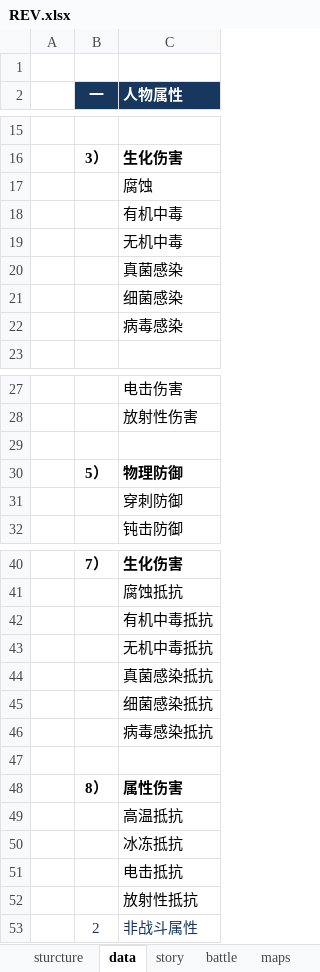
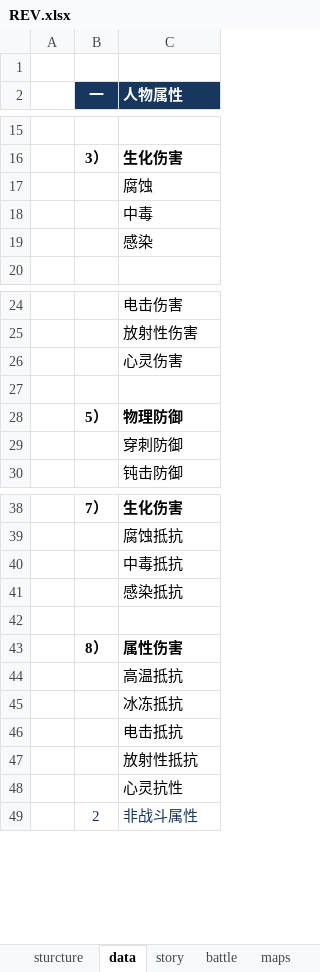
Before and after one commit to whynotbe/REV, an Excel workbook: REV.xlsx, sheet data, drawn as a sheet; only a part is shown, gaps mark what is left out; values as stored, in another font and other column widths than the file's, no borders; removed rows and columns are numbered as before the commit, all else as after; the diff names each change by its address in the sheet, - before the commit and + after, or states it on an @@ line.

```diff
--- a/REV.xlsx (sheet data)
+++ b/REV.xlsx (sheet data)
-C18 (人物属性): 有机中毒
+C18 (人物属性): 中毒
-C19 (人物属性): 无机中毒
+C19 (人物属性): 感染
-row 20:  |  | 真菌感染
-row 21:  |  | 细菌感染
-row 22:  |  | 病毒感染
+row 26:  |  | 心灵伤害
-C40 (人物属性): 有机中毒抵抗
+C40 (人物属性): 中毒抵抗
-C41 (人物属性): 无机中毒抵抗
+C41 (人物属性): 感染抵抗
-row 44:  |  | 真菌感染抵抗
-row 45:  |  | 细菌感染抵抗
-row 46:  |  | 病毒感染抵抗
+row 48:  |  | 心灵抗性
```
Also changed, not shown: other sheet tabs.
